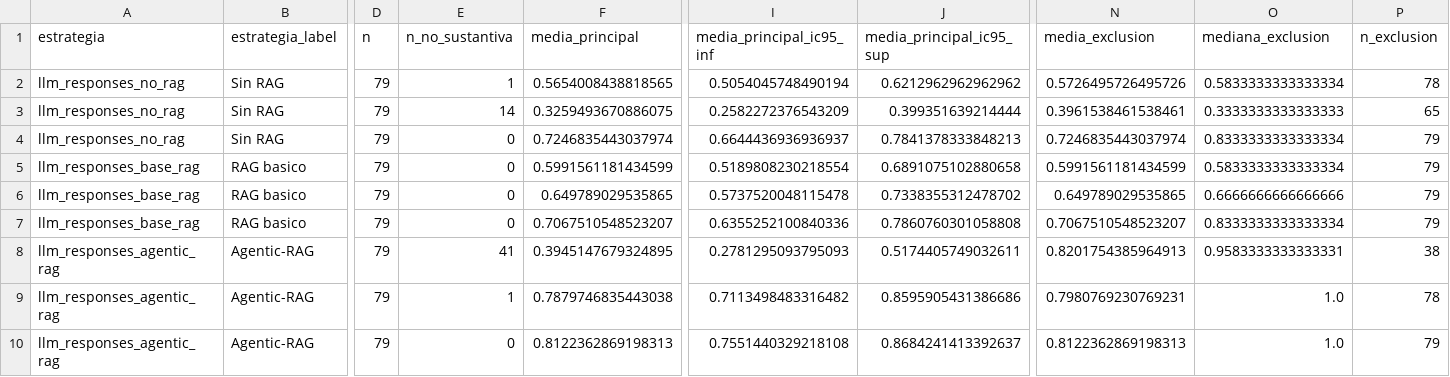
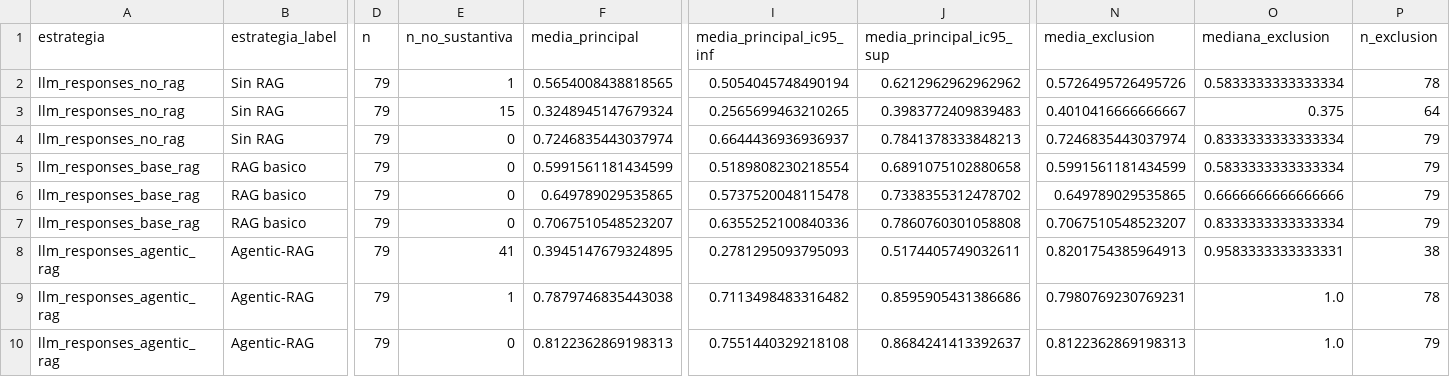
Before and after one commit to LUS24/tesis-maestria-data-mining, a CSV file: analisis-valoracion-jurado/correccion-01-analisis-estadistico/salidas/30_tabla_celdas_principal.csv, drawn as a sheet; only a part is shown, gaps mark what is left out; the diff names each change by its address in the sheet, - before the commit and + after, or states it on an @@ line.

```diff
--- a/analisis-valoracion-jurado/correccion-01-analisis-estadistico/salidas/30_tabla_celdas_principal.csv
+++ b/analisis-valoracion-jurado/correccion-01-analisis-estadistico/salidas/30_tabla_celdas_principal.csv
-E3 (n_no_sustantiva): 14
+E3 (n_no_sustantiva): 15
-F3 (media_principal): 0.3259493670886075
+F3 (media_principal): 0.3248945147679324
-I3 (media_principal_ic95_inf): 0.2582272376543209
+I3 (media_principal_ic95_inf): 0.2565699463210265
-J3 (media_principal_ic95_sup): 0.399351639214444
+J3 (media_principal_ic95_sup): 0.3983772409839483
-N3 (media_exclusion): 0.3961538461538461
+N3 (media_exclusion): 0.4010416666666667
-O3 (mediana_exclusion): 0.3333333333333333
+O3 (mediana_exclusion): 0.375
-P3 (n_exclusion): 65
+P3 (n_exclusion): 64
```
Also changed, not shown: analisis-valoracion-jurado/correccion-01-analisis-estadistico/datos/03_resumen_celdas.csv, analisis-valoracion-jurado/correccion-01-analisis-estadistico/datos/04_comparacion_medianas_manuscrito.csv, 44 other files.
